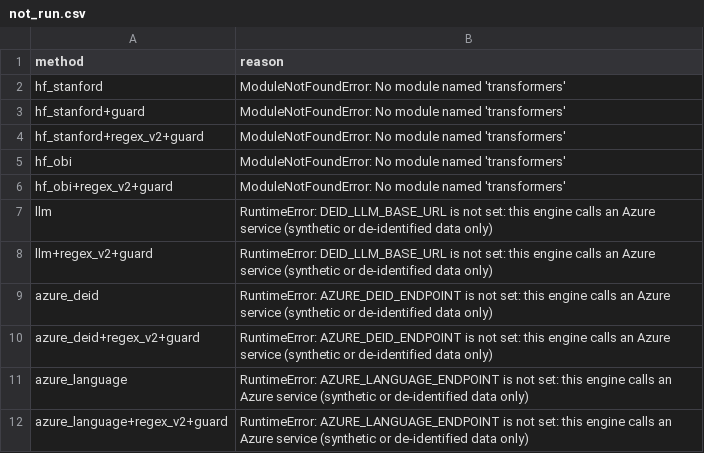
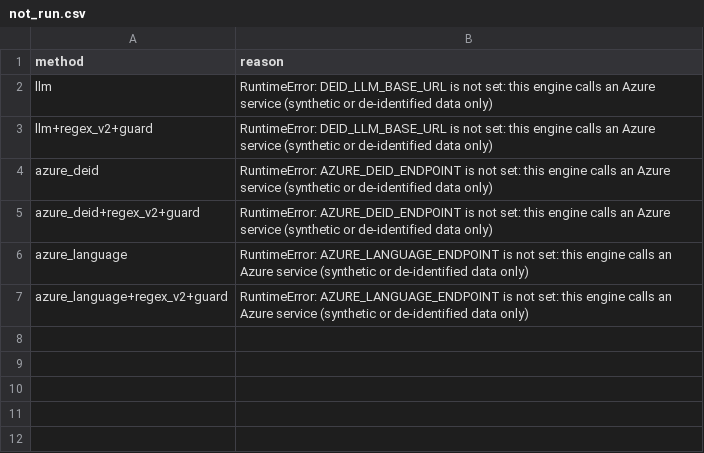
Before and after one commit to Health-Transformation-Lab/health-transformation-lab-nlp, a CSV file: data/deid/not_run.csv, drawn as a sheet; the diff names each change by its address in the sheet, - before the commit and + after, or states it on an @@ line.

```diff
--- a/data/deid/not_run.csv
+++ b/data/deid/not_run.csv
-row 2: hf_stanford | ModuleNotFoundError: No module named 'transformers'
-row 3: hf_stanford+guard | ModuleNotFoundError: No module named 'transformers'
-row 4: hf_stanford+regex_v2+guard | ModuleNotFoundError: No module named 'transformers'
-row 5: hf_obi | ModuleNotFoundError: No module named 'transformers'
-row 6: hf_obi+regex_v2+guard | ModuleNotFoundError: No module named 'transformers'
```
Also changed, not shown: data/deid/cost_effectiveness.csv, data/deid/cost_inputs.csv, 5 other files.
